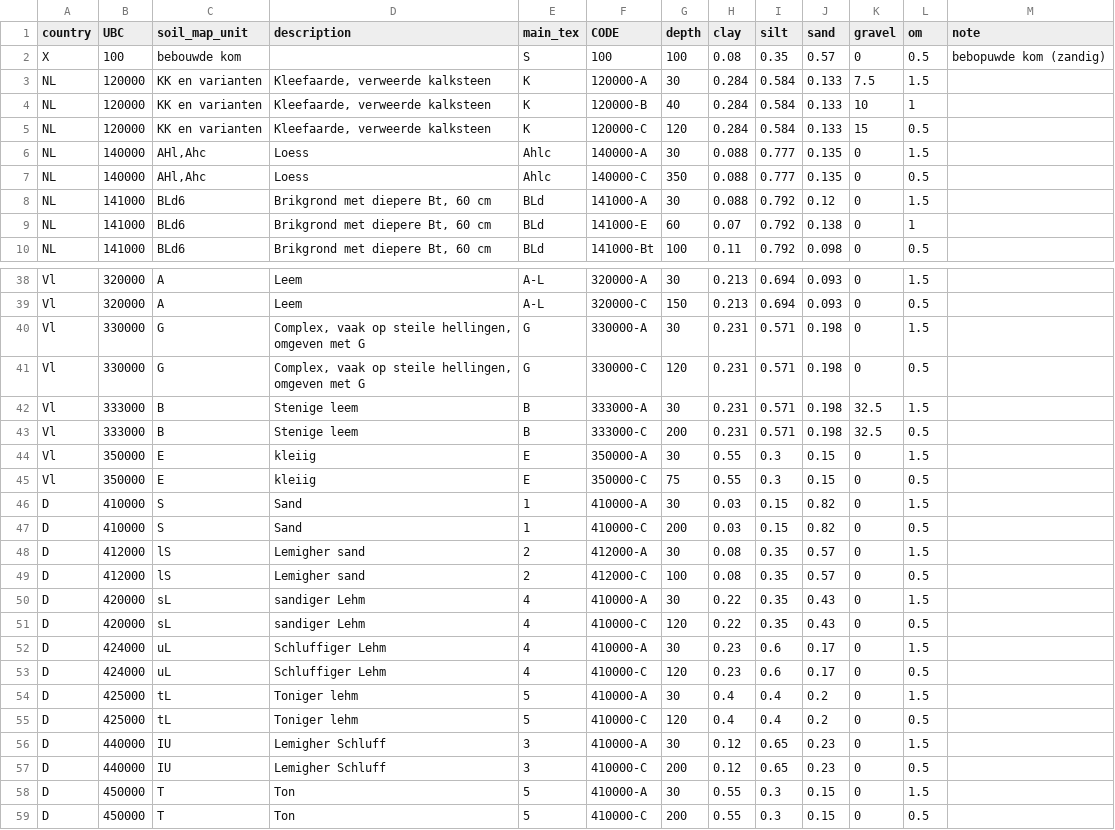
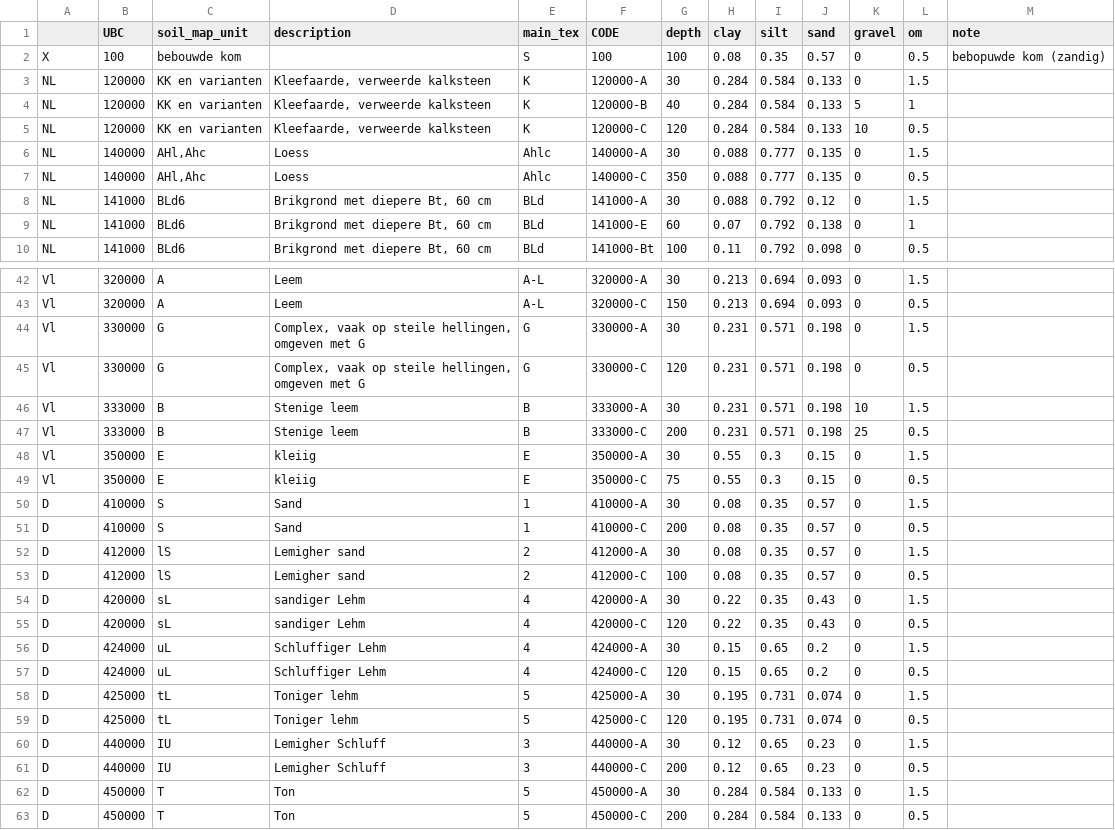
Before and after one commit to mcommelin/Geuldal_NBS_simulations, a CSV file: sources/setup/swatre/UBC_texture.csv, drawn as a sheet; only a part is shown, gaps mark what is left out; the diff covers the shown part only.

```diff
--- a/sources/setup/swatre/UBC_texture.csv
+++ b/sources/setup/swatre/UBC_texture.csv
@@ -1,6 +1,6 @@
-country,UBC,soil_map_unit,description,main_tex,CODE,depth,clay,silt,sand,gravel,om,note
+ ,UBC,soil_map_unit,description,main_tex,CODE,depth,clay,silt,sand,gravel,om,note
 X,100,bebouwde kom,,S,100,100,0.08,0.35,0.57,0,0.5,bebopuwde kom (zandig)
-NL,120000,KK en  varianten,"Kleefaarde, verweerde kalksteen",K,120000-A,30,0.284,0.584,0.133,7.5,1.5,
-NL,120000,KK en  varianten,"Kleefaarde, verweerde kalksteen",K,120000-B,40,0.284,0.584,0.133,10,1,
-NL,120000,KK en  varianten,"Kleefaarde, verweerde kalksteen",K,120000-C,120,0.284,0.584,0.133,15,0.5,
+NL,120000,KK en  varianten,"Kleefaarde, verweerde kalksteen",K,120000-A,30,0.284,0.584,0.133,0,1.5,
+NL,120000,KK en  varianten,"Kleefaarde, verweerde kalksteen",K,120000-B,40,0.284,0.584,0.133,5,1,
+NL,120000,KK en  varianten,"Kleefaarde, verweerde kalksteen",K,120000-C,120,0.284,0.584,0.133,10,0.5,
 NL,140000,"AHl,Ahc",Loess ,Ahlc,140000-A,30,0.088,0.777,0.135,0,1.5,
@@ -41,19 +45,19 @@ Vl,330000,G,"Complex, vaak op steile hellingen, omgeven met G",G,330000-A,30,0.2
 Vl,330000,G,"Complex, vaak op steile hellingen, omgeven met G",G,330000-C,120,0.231,0.571,0.198,0,0.5,
-Vl,333000,B,Stenige leem,B,333000-A,30,0.231,0.571,0.198,32.5,1.5,
-Vl,333000,B,Stenige leem,B,333000-C,200,0.231,0.571,0.198,32.5,0.5,
+Vl,333000,B,Stenige leem,B,333000-A,30,0.231,0.571,0.198,10,1.5,
+Vl,333000,B,Stenige leem,B,333000-C,200,0.231,0.571,0.198,25,0.5,
 Vl,350000,E,kleiig,E,350000-A,30,0.55,0.3,0.15,0,1.5,
 Vl,350000,E,kleiig,E,350000-C,75,0.55,0.3,0.15,0,0.5,
-D,410000,S,Sand,1,410000-A,30,0.03,0.15,0.82,0,1.5,
-D,410000,S,Sand,1,410000-C,200,0.03,0.15,0.82,0,0.5,
+D,410000,S,Sand,1,410000-A,30,0.08,0.35,0.57,0,1.5,
+D,410000,S,Sand,1,410000-C,200,0.08,0.35,0.57,0,0.5,
 D,412000,lS,Lemigher sand,2,412000-A,30,0.08,0.35,0.57,0,1.5,
 D,412000,lS,Lemigher sand,2,412000-C,100,0.08,0.35,0.57,0,0.5,
-D,420000,sL,sandiger Lehm,4,410000-A,30,0.22,0.35,0.43,0,1.5,
-D,420000,sL,sandiger Lehm,4,410000-C,120,0.22,0.35,0.43,0,0.5,
-D,424000,uL,Schluffiger Lehm,4,410000-A,30,0.23,0.6,0.17,0,1.5,
-D,424000,uL,Schluffiger Lehm,4,410000-C,120,0.23,0.6,0.17,0,0.5,
-D,425000,tL,Toniger lehm,5,410000-A,30,0.4,0.4,0.2,0,1.5,
-D,425000,tL,Toniger lehm,5,410000-C,120,0.4,0.4,0.2,0,0.5,
-D,440000,IU,Lemigher Schluff,3,410000-A,30,0.12,0.65,0.23,0,1.5,
-D,440000,IU,Lemigher Schluff,3,410000-C,200,0.12,0.65,0.23,0,0.5,
-D,450000,T,Ton,5,410000-A,30,0.55,0.3,0.15,0,1.5,
-D,450000,T,Ton,5,410000-C,200,0.55,0.3,0.15,0,0.5,
+D,420000,sL,sandiger Lehm,4,420000-A,30,0.22,0.35,0.43,0,1.5,
+D,420000,sL,sandiger Lehm,4,420000-C,120,0.22,0.35,0.43,0,0.5,
+D,424000,uL,Schluffiger Lehm,4,424000-A,30,0.15,0.65,0.2,0,1.5,
+D,424000,uL,Schluffiger Lehm,4,424000-C,120,0.15,0.65,0.2,0,0.5,
+D,425000,tL,Toniger lehm,5,425000-A,30,0.195,0.731,0.074,0,1.5,
+D,425000,tL,Toniger lehm,5,425000-C,120,0.195,0.731,0.074,0,0.5,
+D,440000,IU,Lemigher Schluff,3,440000-A,30,0.12,0.65,0.23,0,1.5,
+D,440000,IU,Lemigher Schluff,3,440000-C,200,0.12,0.65,0.23,0,0.5,
+D,450000,T,Ton,5,450000-A,30,0.284,0.584,0.133,0,1.5,
+D,450000,T,Ton,5,450000-C,200,0.284,0.584,0.133,0,0.5,
```
Also changed, not shown: 4 added rows and 28 edited cells elsewhere in this file.
